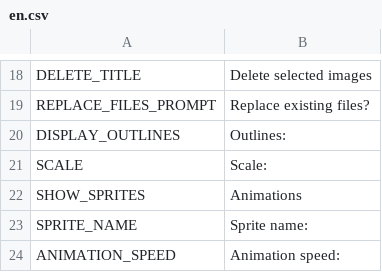
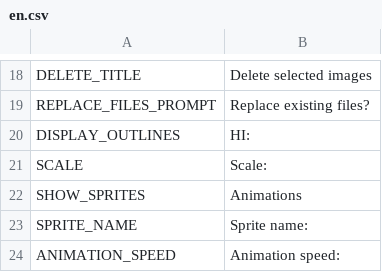
Before and after one commit to ahmad-elawady/ahmad-elawady.github.io, a CSV file: static/localization/en.csv, drawn as a sheet; only a part is shown, gaps mark what is left out.

```diff
--- a/static/localization/en.csv
+++ b/static/localization/en.csv
@@ -19,3 +19,3 @@ DELETE_TITLE;Delete selected images
 REPLACE_FILES_PROMPT;Replace existing files?
-DISPLAY_OUTLINES;Outlines:
+DISPLAY_OUTLINES;HI:
 SCALE;Scale:
```
Also changed, not shown: 1 other file.
